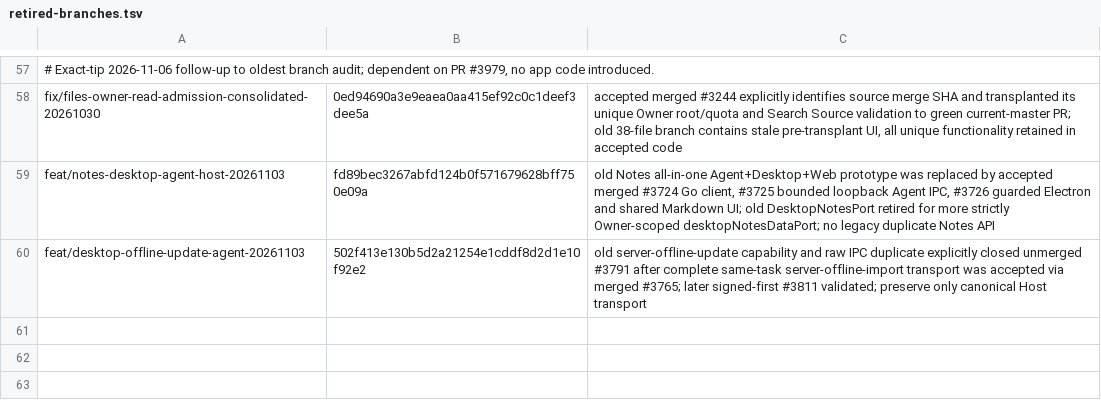
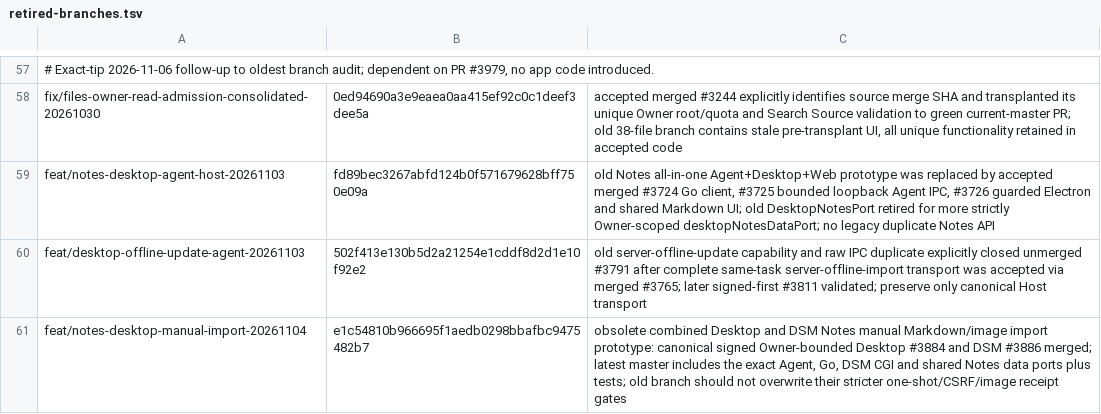
Before and after one commit to lazyxu/xdrive, a TSV file: .github/retired-branches.tsv, drawn as a sheet; only a part is shown, gaps mark what is left out.

Commit message:
chore(ci): include recovered Notes manual-import prototype in audited pre-CI retirement batch

```diff
--- a/.github/retired-branches.tsv
+++ b/.github/retired-branches.tsv
@@ -60 +60,2 @@ feat/notes-desktop-agent-host-20261103	fd89bec3267abfd124b0f571679628bff750e09a
 feat/desktop-offline-update-agent-20261103	502f413e130b5d2a21254e1cddf8d2d1e10f92e2	old server-offline-update capability and raw IPC duplicate explicitly closed unmerged #3791 after complete same-task server-offline-import transport was accepted via merged #3765; later signed-first #3811 validated; preserve only canonical Host transport
+feat/notes-desktop-manual-import-20261104	e1c54810b966695f1aedb0298bbafbc9475482b7	obsolete combined Desktop and DSM Notes manual Markdown/image import prototype: canonical signed Owner-bounded Desktop #3884 and DSM #3886 merged; latest master includes the exact Agent, Go, DSM CGI and shared Notes data ports plus tests; old branch should not overwrite their stricter one-shot/CSRF/image receipt gates
```
